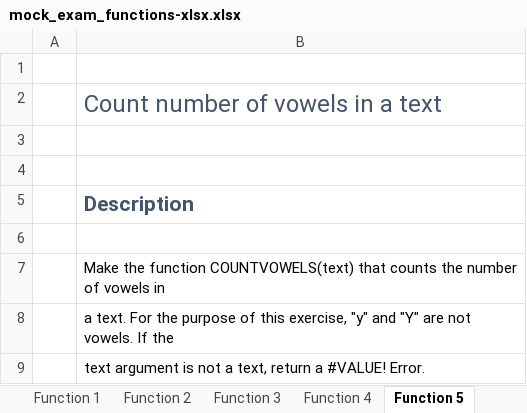
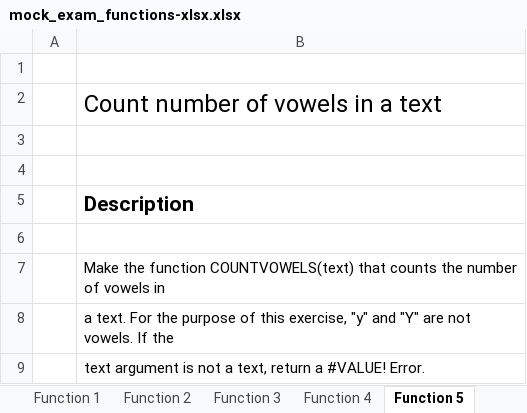
Before and after one commit to BI-DS/ELE-3915, an Excel workbook: work/mock_exam_functions-xlsx.xlsx, sheet Function 5, drawn as a sheet; values as stored, in another font and other column widths than the file's, no borders; the diff names each change by its address in the sheet, - before the commit and + after, or states it on an @@ line.

```diff
--- a/work/mock_exam_functions-xlsx.xlsx (sheet Function 5)
+++ b/work/mock_exam_functions-xlsx.xlsx (sheet Function 5)
-B2 text colour: #44546A
+B2 text colour: black
-B5 text colour: #44546A
+B5 text colour: black
```
Also changed, not shown: sheet Function 1, sheet Function 3, sheet Function 2, sheet Function 4, exercises/exercises06.xlsx, 25 other files.
